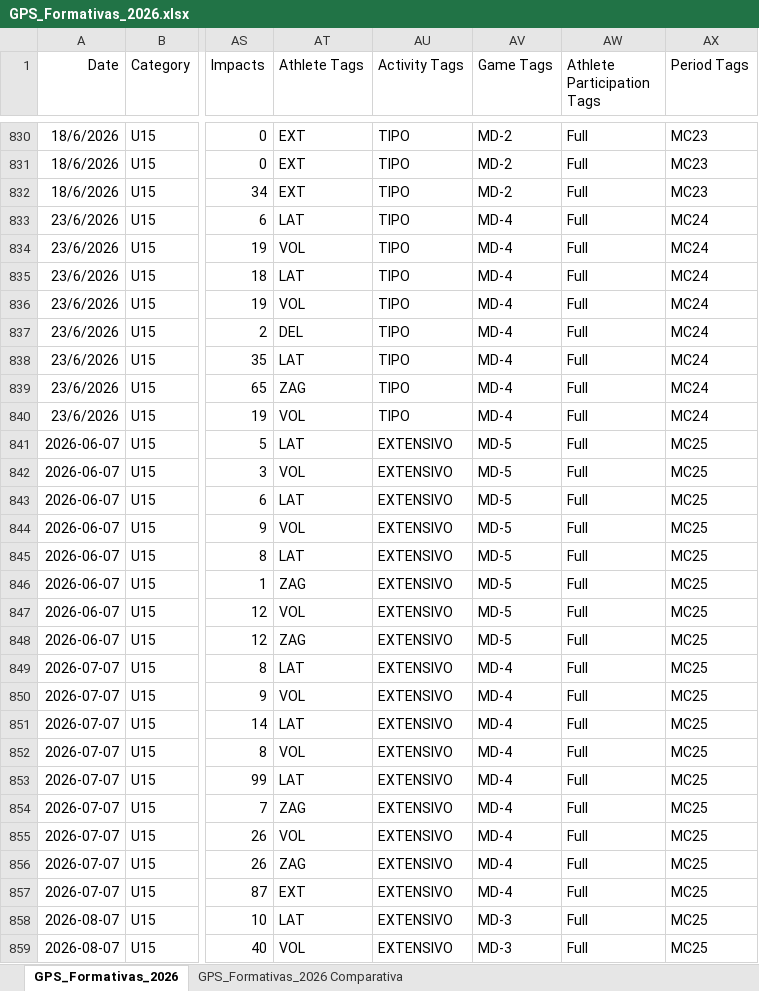
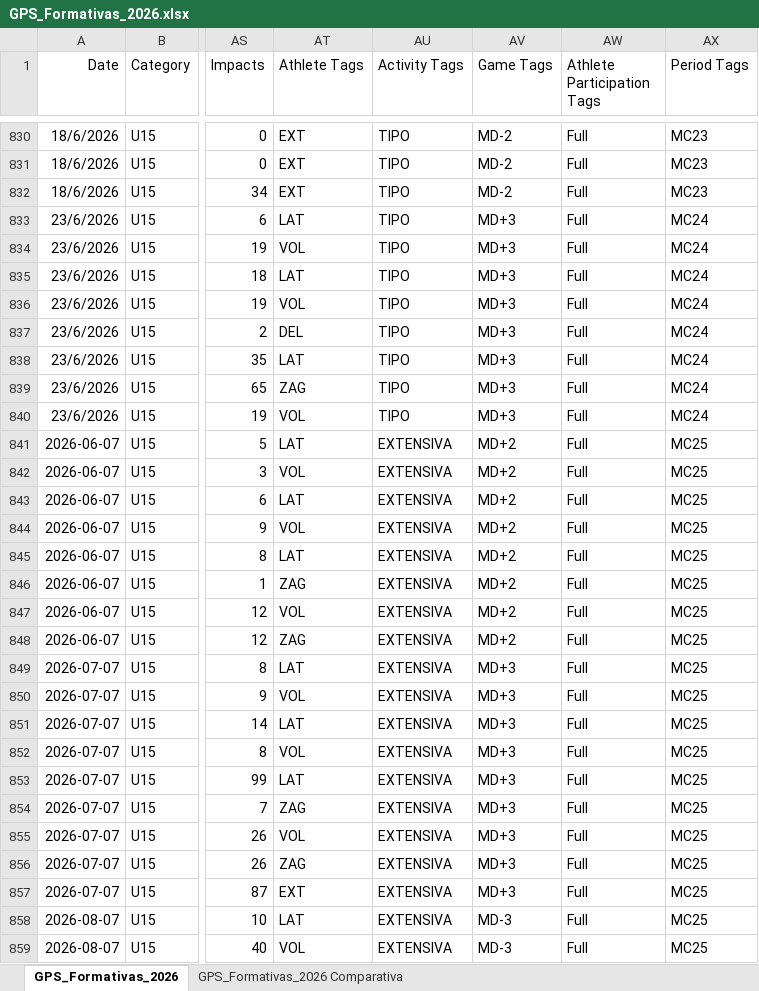
Before and after one commit to BecquerF/Danubio_formativas_gps, an Excel workbook: GPS_Formativas_2026.xlsx, sheet GPS_Formativas_2026, drawn as a sheet; only a part is shown, gaps mark what is left out; values as stored, in another font and other column widths than the file's, no borders; the diff covers the shown part only; the diff names each change by its address in the sheet, - before the commit and + after, or states it on an @@ line.

```diff
--- a/GPS_Formativas_2026.xlsx (sheet GPS_Formativas_2026)
+++ b/GPS_Formativas_2026.xlsx (sheet GPS_Formativas_2026)
-AV833:AV840 (Game Tags): MD-4
+AV833:AV840 (Game Tags): MD+3
-AU841:AU859 (Activity Tags): EXTENSIVO
+AU841:AU859 (Activity Tags): EXTENSIVA
-AV841:AV848 (Game Tags): MD-5
+AV841:AV848 (Game Tags): MD+2
-AV849:AV857 (Game Tags): MD-4
+AV849:AV857 (Game Tags): MD+3
```
Also changed, not shown: 422 edited cells elsewhere in this sheet, 1 other file.
